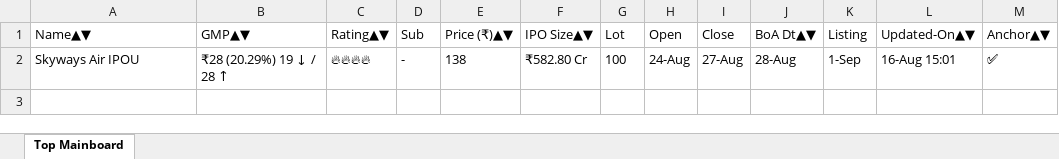
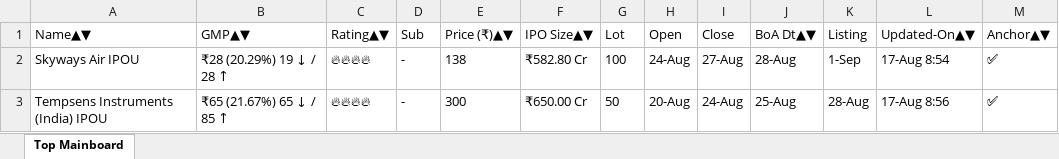
Before and after one commit to ayushpdkushwaha1/ipo-gmp-bot, an Excel workbook: files/Mainboard_IPOs.xlsx, sheet Top Mainboard, drawn as a sheet; values as stored, in another font and other column widths than the file's, no borders; the diff names each change by its address in the sheet, - before the commit and + after, or states it on an @@ line.

```diff
--- a/files/Mainboard_IPOs.xlsx (sheet Top Mainboard)
+++ b/files/Mainboard_IPOs.xlsx (sheet Top Mainboard)
-L2 (Updated-On▲▼): 16-Aug 15:01
+L2 (Updated-On▲▼): 17-Aug 8:54
+row 3: Tempsens Instruments (India) IPOU | ₹65 (21.67%) 65 ↓ / 85 ↑ | 🔥🔥🔥🔥 | - | 300 | ₹650.00 Cr | 50 | 20-Aug | 24-Aug | 25-Aug | 28-Aug | 17-Aug 8:56 | ✅
```
Also changed, not shown: files/SME_IPOs.xlsx, files/gmp.xlsx, 2 other files.
